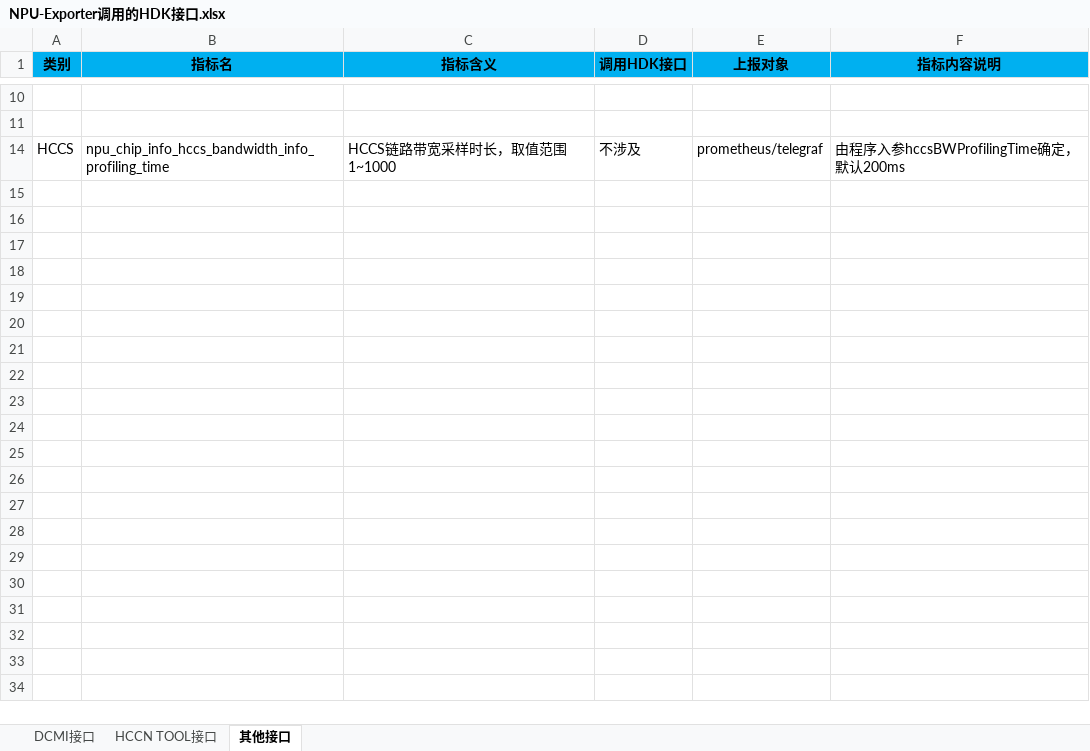
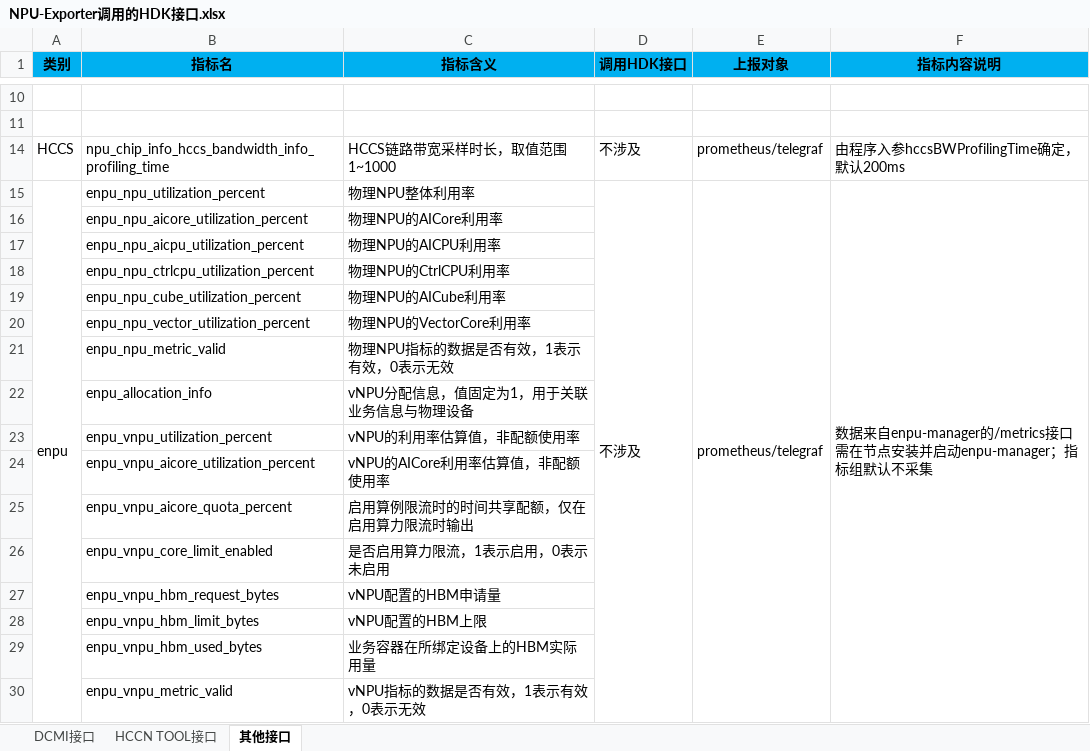
Before and after one commit to Ascend/mind-cluster, an Excel workbook: docs/zh/resource/NPU-Exporter调用的HDK接口.xlsx, sheet 其他接口, drawn as a sheet; only a part is shown, gaps mark what is left out; values as stored, in another font and other column widths than the file's, no borders; ↵ is a line break in a cell; the diff names each change by its address in the sheet, - before the commit and + after, or states it on an @@ line.

```diff
--- a/docs/zh/resource/NPU-Exporter调用的HDK接口.xlsx (sheet 其他接口)
+++ b/docs/zh/resource/NPU-Exporter调用的HDK接口.xlsx (sheet 其他接口)
+row 15: enpu | enpu_npu_utilization_percent | 物理NPU整体利用率 | 不涉及 | prometheus/telegraf | 数据来自enpu-manager的/metrics接口 ↵ 需在节点安装并启动enpu-manager；指标组默认不采集
+row 16:  | enpu_npu_aicore_utilization_percent | 物理NPU的AICore利用率
+row 17:  | enpu_npu_aicpu_utilization_percent | 物理NPU的AICPU利用率
+row 18:  | enpu_npu_ctrlcpu_utilization_percent | 物理NPU的CtrlCPU利用率
+row 19:  | enpu_npu_cube_utilization_percent | 物理NPU的AICube利用率
+row 20:  | enpu_npu_vector_utilization_percent | 物理NPU的VectorCore利用率
+row 21:  | enpu_npu_metric_valid | 物理NPU指标的数据是否有效，1表示有效，0表示无效
+row 22:  | enpu_allocation_info | vNPU分配信息，值固定为1，用于关联业务信息与物理设备
+row 23:  | enpu_vnpu_utilization_percent | vNPU的利用率估算值，非配额使用率
+row 24:  | enpu_vnpu_aicore_utilization_percent | vNPU的AICore利用率估算值，非配额使用率
+row 25:  | enpu_vnpu_aicore_quota_percent | 启用算例限流时的时间共享配额，仅在启用算力限流时输出
+row 26:  | enpu_vnpu_core_limit_enabled | 是否启用算力限流，1表示启用，0表示未启用
+row 27:  | enpu_vnpu_hbm_request_bytes | vNPU配置的HBM申请量
+row 28:  | enpu_vnpu_hbm_limit_bytes | vNPU配置的HBM上限
+row 29:  | enpu_vnpu_hbm_used_bytes | 业务容器在所绑定设备上的HBM实际用量
+row 30:  | enpu_vnpu_metric_valid | vNPU指标的数据是否有效，1表示有效，0表示无效
```
Also changed, not shown: docs/zh/resource/数据信息说明.xlsx, 4 other files.
